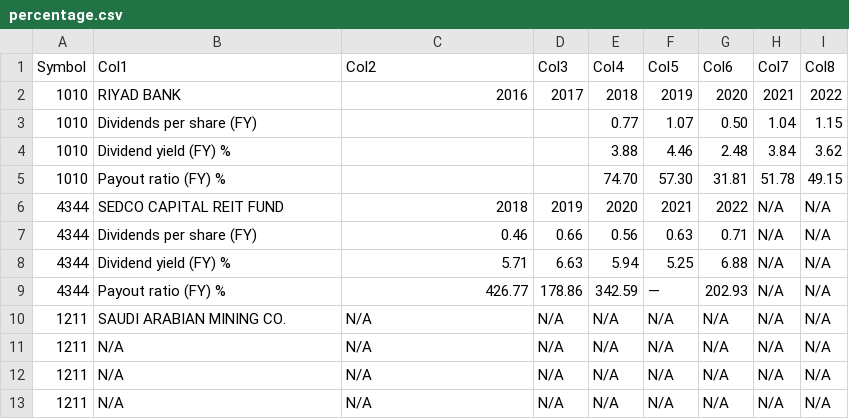
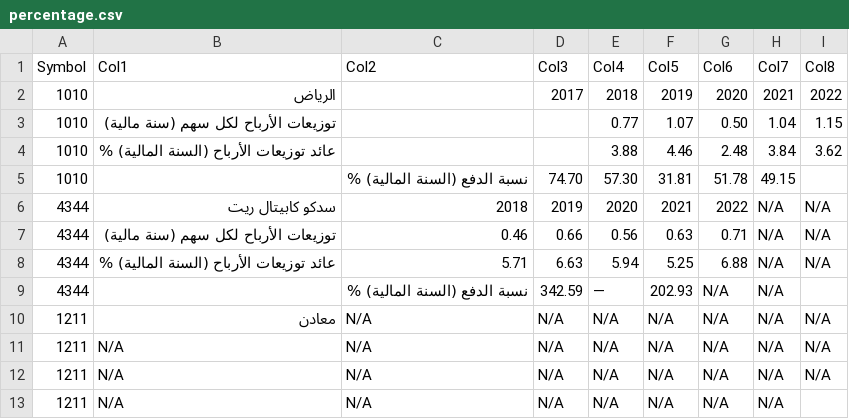
Before and after one commit to SoloSaudiDeveloper/shares, a CSV file: percentage.csv, drawn as a sheet; removed rows and columns are numbered as before the commit, all else as after; the diff names each change by its address in the sheet, - before the commit and + after, or states it on an @@ line.

Commit message:
Update output CSV file and percentage

```diff
--- a/percentage.csv
+++ b/percentage.csv
-B2 (Col1): RIYAD BANK
+B2 (Col1): الرياض
-C2 (Col2): 2016
+C2 (Col2): (empty)
-B3 (Col1): Dividends per share (FY)
+B3 (Col1): توزيعات الأرباح لكل سهم (سنة مالية)
-B4 (Col1): Dividend yield (FY) %
+B4 (Col1): عائد توزيعات الأرباح (السنة المالية) %
-row 5: 1010 | Payout ratio (FY) % |  |  | 74.70 | 57.30 | 31.81 | 51.78 | 49.15
+row 5: 1010 |  | نسبة الدفع (السنة المالية) % | 74.70 | 57.30 | 31.81 | 51.78 | 49.15
-B6 (Col1): SEDCO CAPITAL REIT FUND
+B6 (Col1): سدكو كابيتال ريت
-B7 (Col1): Dividends per share (FY)
+B7 (Col1): توزيعات الأرباح لكل سهم (سنة مالية)
-B8 (Col1): Dividend yield (FY) %
+B8 (Col1): عائد توزيعات الأرباح (السنة المالية) %
-row 9: 4344 | Payout ratio (FY) % | 426.77 | 178.86 | 342.59 | — | 202.93 | N/A | N/A
+row 9: 4344 |  | نسبة الدفع (السنة المالية) % | 342.59 | — | 202.93 | N/A | N/A
-B10 (Col1): SAUDI ARABIAN MINING CO.
+B10 (Col1): معادن
-I13 (Col8): N/A
+I13 (Col8): (empty)
```
